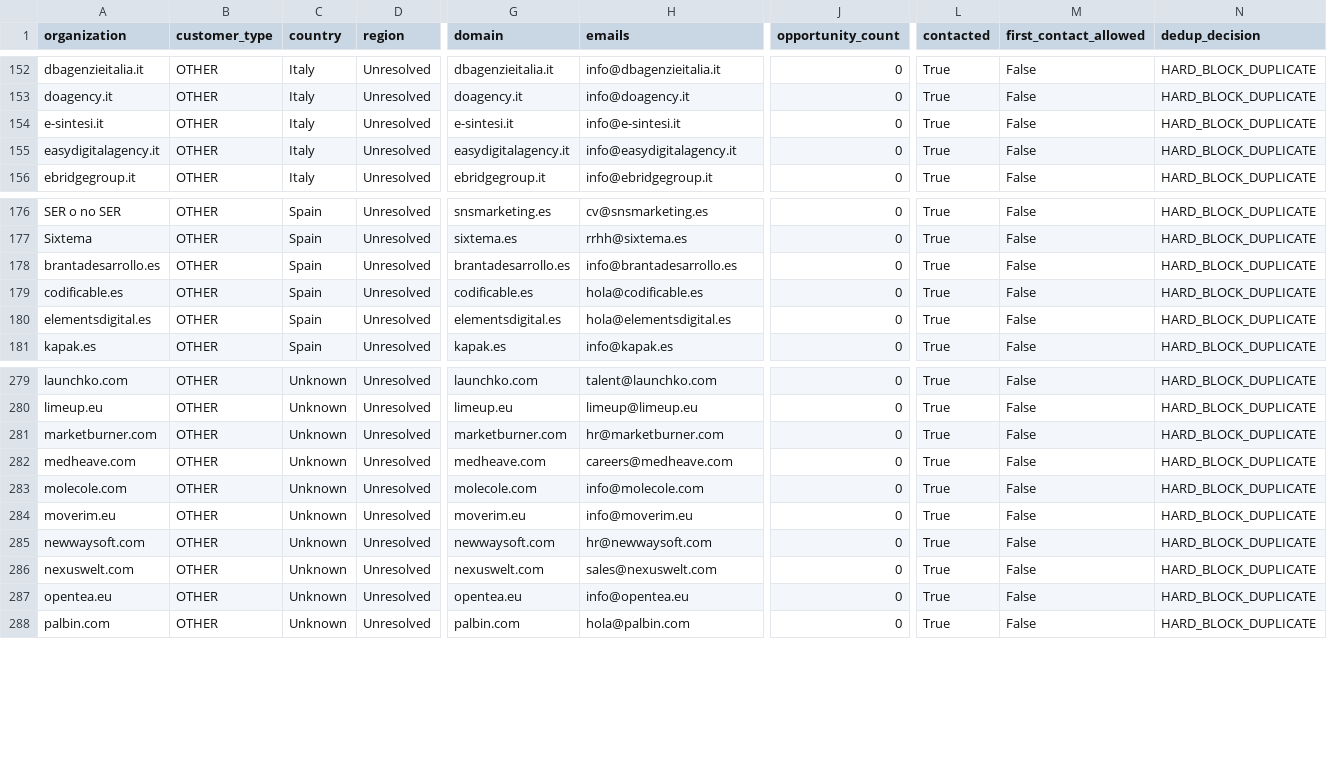
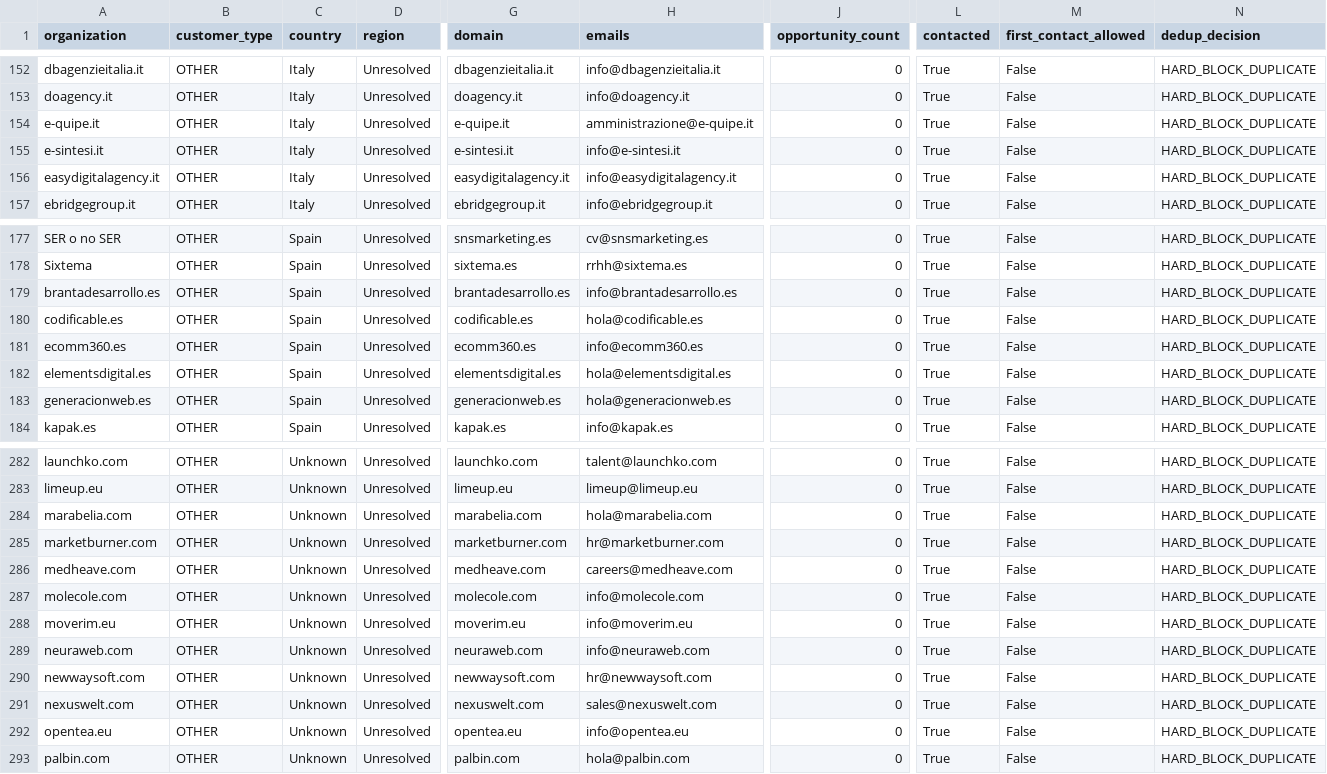
Before and after one commit to pinolissimo/vds-commercial-intelligence, a CSV file: api/v1/commercial-database.csv, drawn as a sheet; only a part is shown, gaps mark what is left out; rows hold the shown columns only; the diff names each change by its address in the sheet, - before the commit and + after, or states it on an @@ line.

```diff
--- a/api/v1/commercial-database.csv
+++ b/api/v1/commercial-database.csv
+row 154: e-quipe.it | OTHER | Italy | Unresolved | e-quipe.it | amministrazione@e-quipe.it | 0 | True | False | HARD_BLOCK_DUPLICATE
+row 181: ecomm360.es | OTHER | Spain | Unresolved | ecomm360.es | info@ecomm360.es | 0 | True | False | HARD_BLOCK_DUPLICATE
+row 183: generacionweb.es | OTHER | Spain | Unresolved | generacionweb.es | hola@generacionweb.es | 0 | True | False | HARD_BLOCK_DUPLICATE
+row 284: marabelia.com | OTHER | Unknown | Unresolved | marabelia.com | hola@marabelia.com | 0 | True | False | HARD_BLOCK_DUPLICATE
+row 289: neuraweb.com | OTHER | Unknown | Unresolved | neuraweb.com | info@neuraweb.com | 0 | True | False | HARD_BLOCK_DUPLICATE
```
Also changed, not shown: 10 other files.
